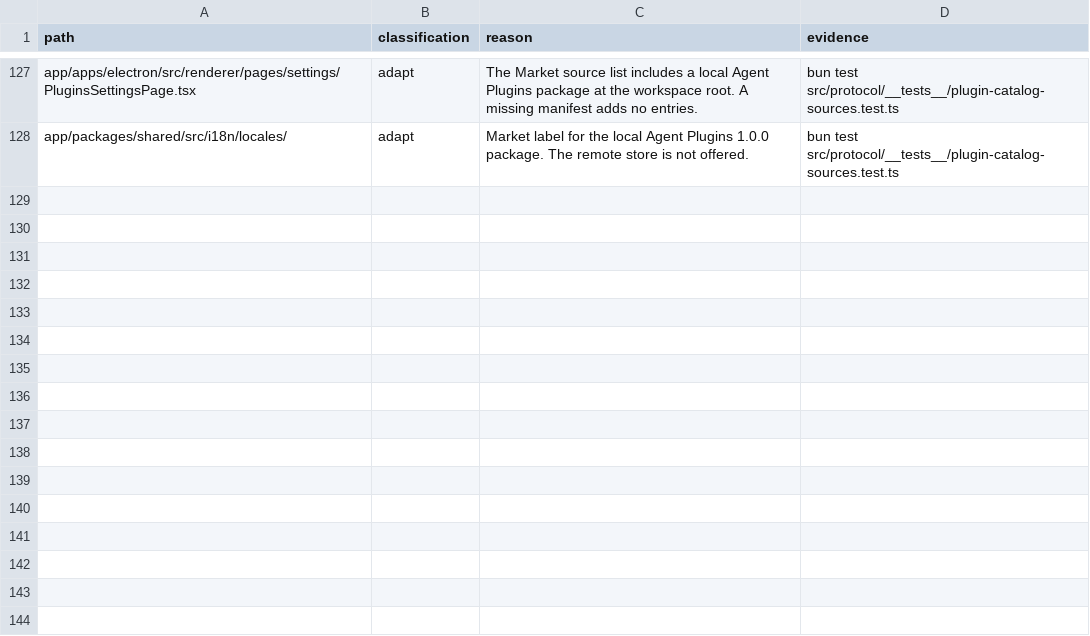
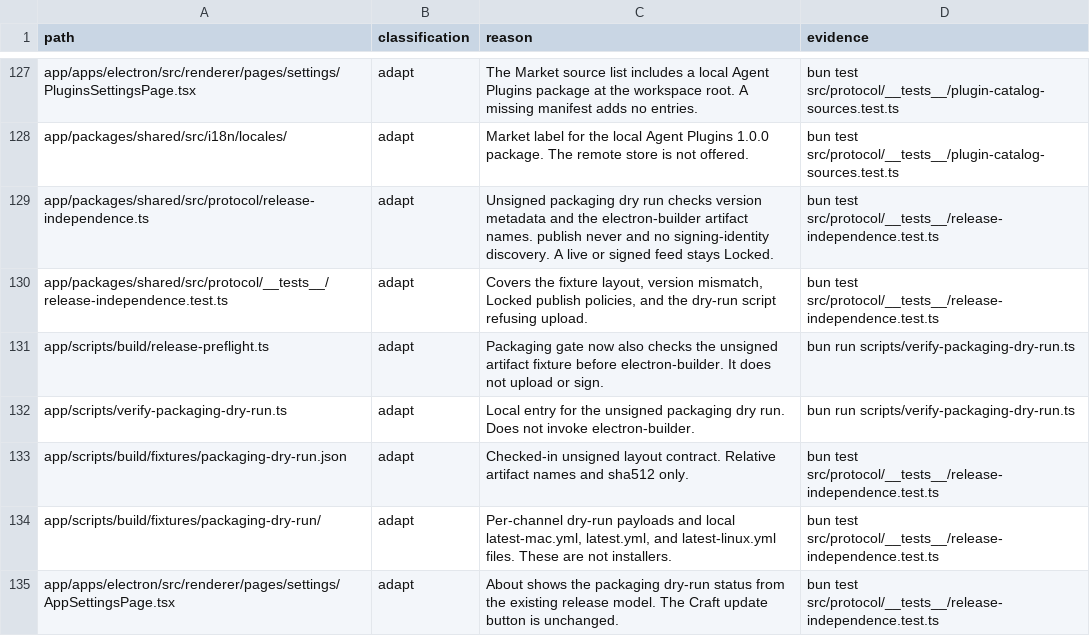
Before and after one commit to XCH27/tiangong-project, a TSV file: docs/UPSTREAM-DELTA.tsv, drawn as a sheet; only a part is shown, gaps mark what is left out.

```diff
--- a/docs/UPSTREAM-DELTA.tsv
+++ b/docs/UPSTREAM-DELTA.tsv
@@ -128 +128,8 @@ app/apps/electron/src/renderer/pages/settings/PluginsSettingsPage.tsx	adapt	The
 app/packages/shared/src/i18n/locales/	adapt	Market label for the local Agent Plugins 1.0.0 package. The remote store is not offered.	bun test src/protocol/__tests__/plugin-catalog-sources.test.ts
+app/packages/shared/src/protocol/release-independence.ts	adapt	Unsigned packaging dry run checks version metadata and the electron-builder artifact names. publish never and no signing-identity discovery. A live or signed feed stays Locked.	bun test src/protocol/__tests__/release-independence.test.ts
+app/packages/shared/src/protocol/__tests__/release-independence.test.ts	adapt	Covers the fixture layout, version mismatch, Locked publish policies, and the dry-run script refusing upload.	bun test src/protocol/__tests__/release-independence.test.ts
+app/scripts/build/release-preflight.ts	adapt	Packaging gate now also checks the unsigned artifact fixture before electron-builder. It does not upload or sign.	bun run scripts/verify-packaging-dry-run.ts
+app/scripts/verify-packaging-dry-run.ts	adapt	Local entry for the unsigned packaging dry run. Does not invoke electron-builder.	bun run scripts/verify-packaging-dry-run.ts
+app/scripts/build/fixtures/packaging-dry-run.json	adapt	Checked-in unsigned layout contract. Relative artifact names and sha512 only.	bun test src/protocol/__tests__/release-independence.test.ts
+app/scripts/build/fixtures/packaging-dry-run/	adapt	Per-channel dry-run payloads and local latest-mac.yml, latest.yml, and latest-linux.yml files. These are not installers.	bun test src/protocol/__tests__/release-independence.test.ts
+app/apps/electron/src/renderer/pages/settings/AppSettingsPage.tsx	adapt	About shows the packaging dry-run status from the existing release model. The Craft update button is unchanged.	bun test src/protocol/__tests__/release-independence.test.ts
```
Also changed, not shown: 28 other files.
